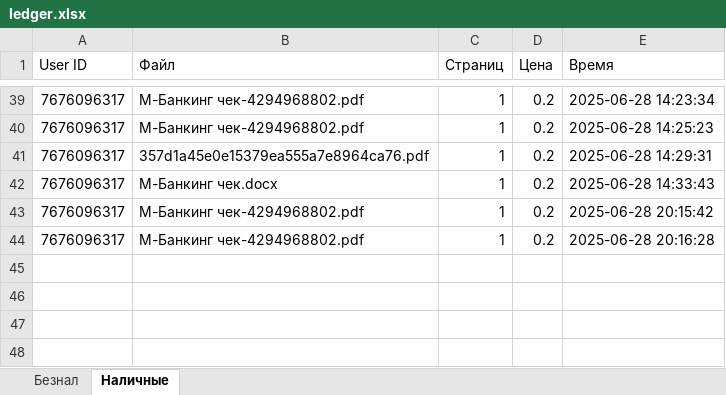
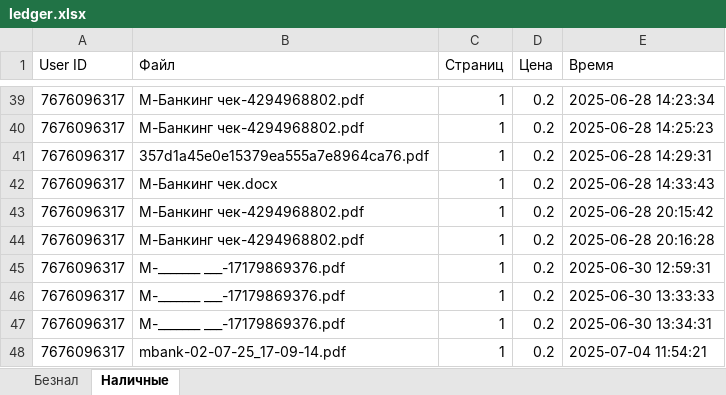
Before and after one commit to danila-okv/printer-bot, an Excel workbook: data/ledger.xlsx, sheet Наличные, drawn as a sheet; only a part is shown, gaps mark what is left out; values as stored, in another font and other column widths than the file's, no borders; the diff names each change by its address in the sheet, - before the commit and + after, or states it on an @@ line.

```diff
--- a/data/ledger.xlsx (sheet Наличные)
+++ b/data/ledger.xlsx (sheet Наличные)
+row 45: 7676096317 | M-_______ ___-17179869376.pdf | 1 | 0.2 | 2025-06-30 12:59:31
+row 46: 7676096317 | M-_______ ___-17179869376.pdf | 1 | 0.2 | 2025-06-30 13:33:33
+row 47: 7676096317 | M-_______ ___-17179869376.pdf | 1 | 0.2 | 2025-06-30 13:34:31
+row 48: 7676096317 | mbank-02-07-25_17-09-14.pdf | 1 | 0.2 | 2025-07-04 11:54:21
```
Also changed, not shown: 56 other files.
